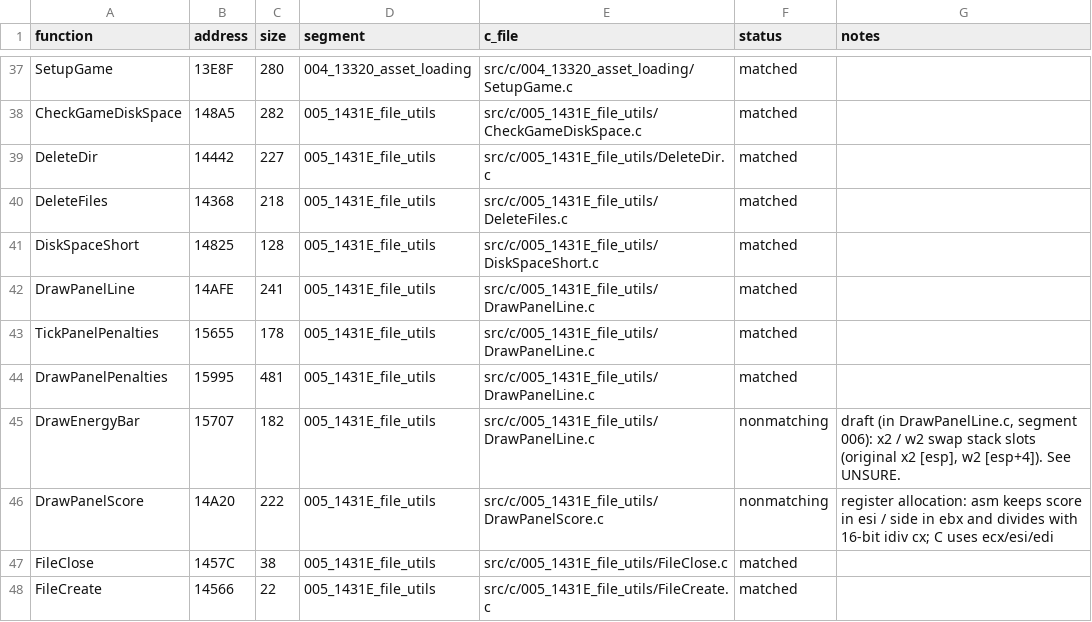
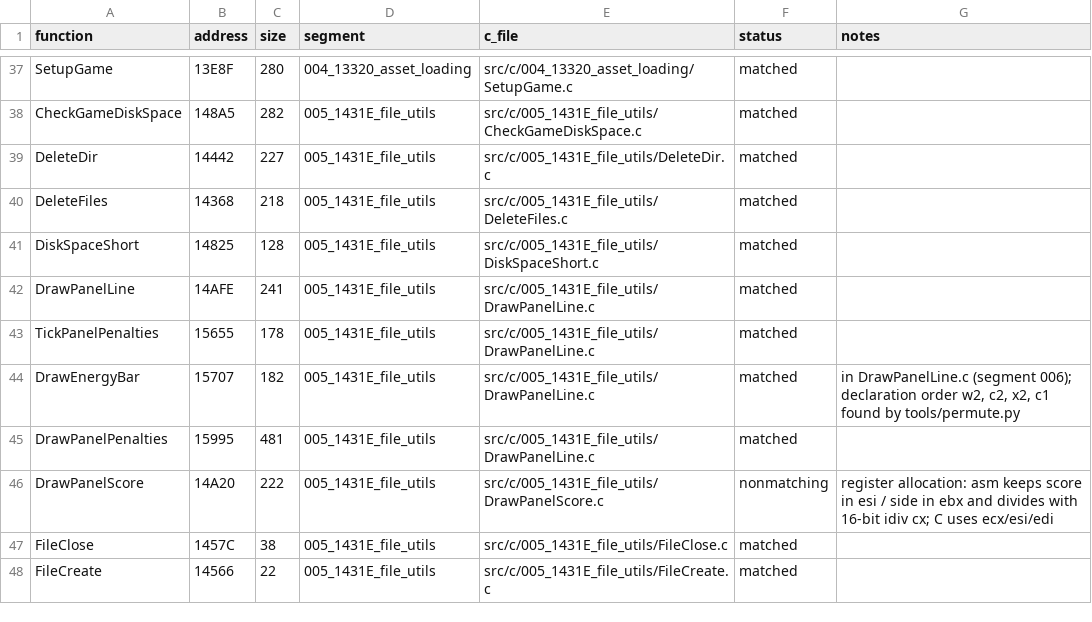
Before and after one commit to Mhopkinsinc/NHL95PC, a CSV file: tools/c_functions.csv, drawn as a sheet; only a part is shown, gaps mark what is left out; removed rows and columns are numbered as before the commit, all else as after; the diff names each change by its address in the sheet, - before the commit and + after, or states it on an @@ line.

```diff
--- a/tools/c_functions.csv
+++ b/tools/c_functions.csv
+row 44: DrawEnergyBar | 15707 | 182 | 005_1431E_file_utils | src/c/005_1431E_file_utils/DrawPanelLine.c | matched | in DrawPanelLine.c (segment 006); declaration order w2, c2, x2, c1 found by tools/permute.py
-row 45: DrawEnergyBar | 15707 | 182 | 005_1431E_file_utils | src/c/005_1431E_file_utils/DrawPanelLine.c | nonmatching | draft (in DrawPanelLine.c, segment 006): x2 / w2 swap stack slots (original x2 [esp], w2 [esp+4]). See UNSURE.
```
Also changed, not shown: 4 other files.
